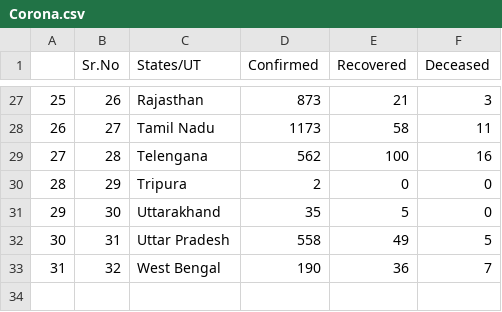
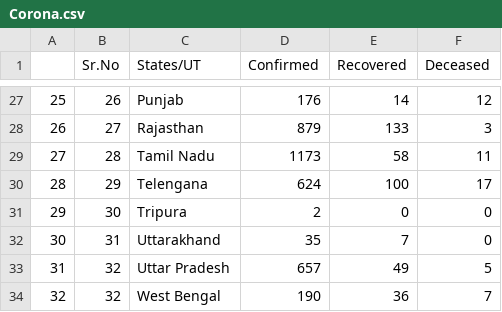
Before and after one commit to codeperfectplus/CoronaBotTracker, a CSV file: Corona.csv, drawn as a sheet; only a part is shown, gaps mark what is left out; addresses are those after the commit; the diff covers the shown part only; the diff names each change by its address in the sheet, - before the commit and + after, or states it on an @@ line.

```diff
--- a/Corona.csv
+++ b/Corona.csv
-C27 (States/UT): Rajasthan
+C27 (States/UT): Punjab
-D27 (Confirmed): 873
+D27 (Confirmed): 176
-E27 (Recovered): 21
+E27 (Recovered): 14
-F27 (Deceased): 3
+F27 (Deceased): 12
-C28 (States/UT): Tamil Nadu
+C28 (States/UT): Rajasthan
-D28 (Confirmed): 1173
+D28 (Confirmed): 879
-E28 (Recovered): 58
+E28 (Recovered): 133
-F28 (Deceased): 11
+F28 (Deceased): 3
-C29 (States/UT): Telengana
+C29 (States/UT): Tamil Nadu
-D29 (Confirmed): 562
+D29 (Confirmed): 1173
-E29 (Recovered): 100
+E29 (Recovered): 58
-F29 (Deceased): 16
+F29 (Deceased): 11
-C30 (States/UT): Tripura
+C30 (States/UT): Telengana
-D30 (Confirmed): 2
+D30 (Confirmed): 624
-E30 (Recovered): 0
+E30 (Recovered): 100
-F30 (Deceased): 0
+F30 (Deceased): 17
-C31 (States/UT): Uttarakhand
+C31 (States/UT): Tripura
-D31 (Confirmed): 35
+D31 (Confirmed): 2
-E31 (Recovered): 5
+E31 (Recovered): 0
-C32 (States/UT): Uttar Pradesh
+C32 (States/UT): Uttarakhand
-D32 (Confirmed): 558
+D32 (Confirmed): 35
-E32 (Recovered): 49
+E32 (Recovered): 7
-F32 (Deceased): 5
+F32 (Deceased): 0
+row 33: 31 | 32 | Uttar Pradesh | 657 | 49 | 5
@@ column A renumbered from row 34 down @@
```
Also changed, not shown: 30 edited cells elsewhere in this file, 1 other file.
